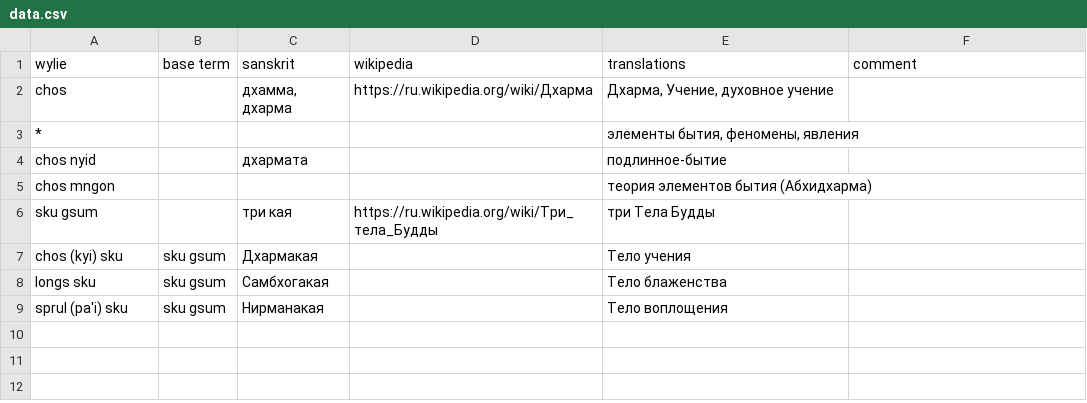
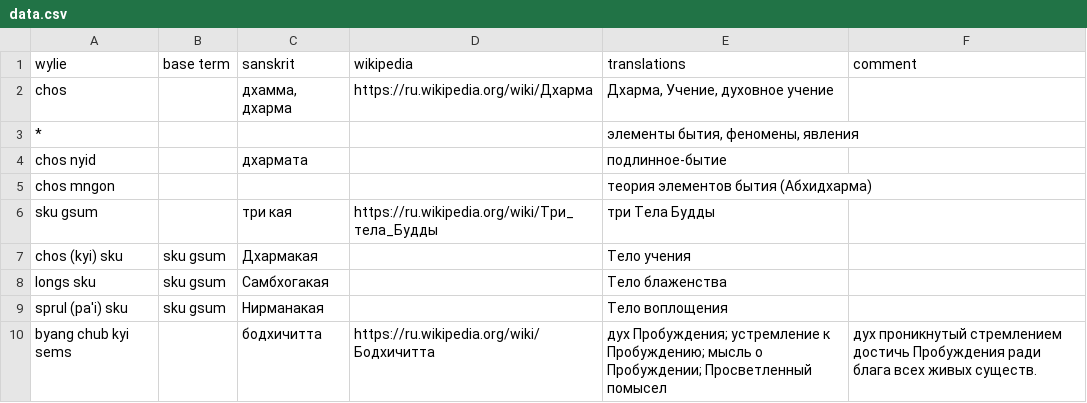
Before and after one commit to mzevin/dharmadict, a CSV file: Client/data/data.csv, drawn as a sheet; the diff names each change by its address in the sheet, - before the commit and + after, or states it on an @@ line.

Commit message:
move comment under translation

```diff
--- a/Client/data/data.csv
+++ b/Client/data/data.csv
+row 10: byang chub kyi sems |  | бодхичитта | https://ru.wikipedia.org/wiki/Бодхичитта | дух Пробуждения; устремление к Пробуждению; мысль о Пробуждении; Просветленный помысел | дух проникнутый стремлением достичь Пробуждения ради блага всех живых существ.
```
Also changed, not shown: 2 other files.
